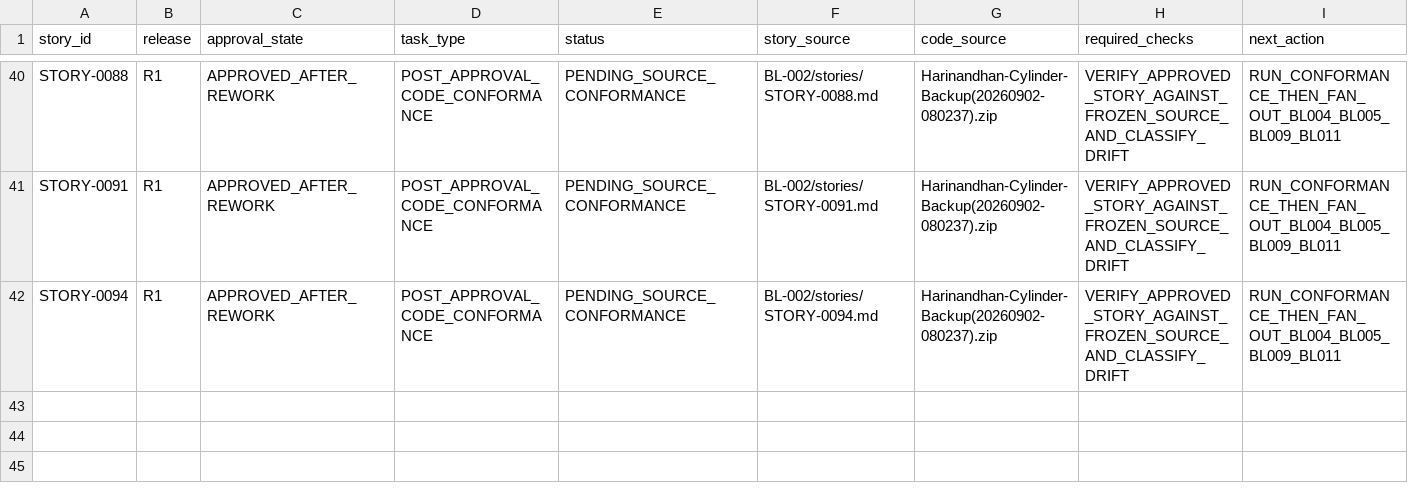
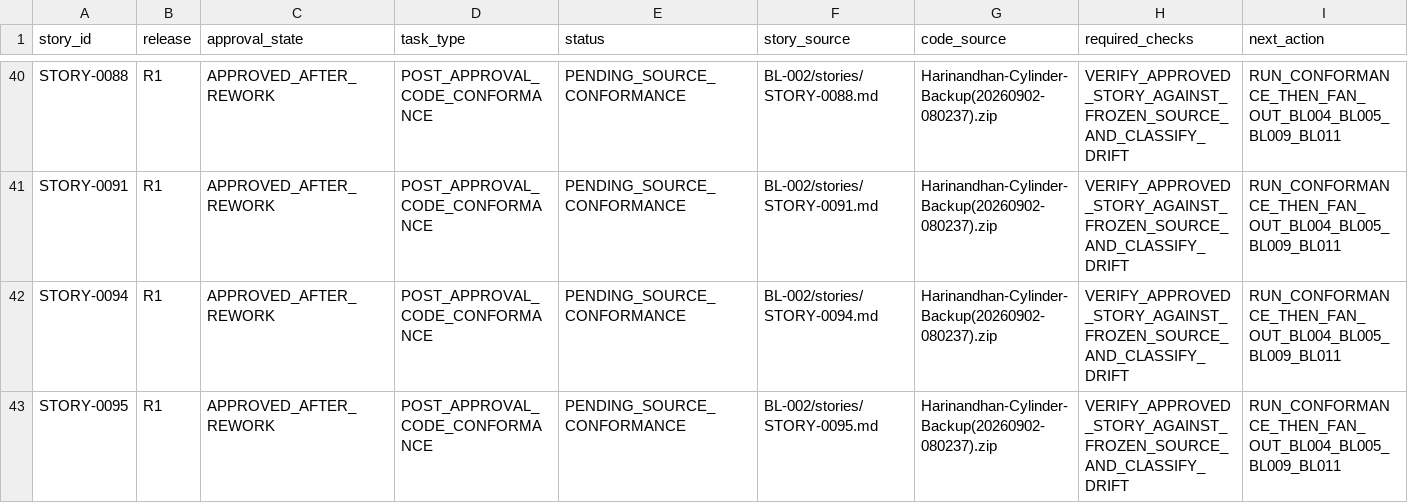
Before and after one commit to vvekselva/CylindnderManagementDependcies, a CSV file: BL-002/post-approval-code-conformance-task-queue.csv, drawn as a sheet; only a part is shown, gaps mark what is left out.

Commit message:
Queue STORY-0095 post-approval conformance

```diff
--- a/BL-002/post-approval-code-conformance-task-queue.csv
+++ b/BL-002/post-approval-code-conformance-task-queue.csv
@@ -42 +42,2 @@ STORY-0091,R1,APPROVED_AFTER_REWORK,POST_APPROVAL_CODE_CONFORMANCE,PENDING_SOURC
 STORY-0094,R1,APPROVED_AFTER_REWORK,POST_APPROVAL_CODE_CONFORMANCE,PENDING_SOURCE_CONFORMANCE,BL-002/stories/STORY-0094.md,Harinandhan-Cylinder-Backup(20260902-080237).zip,VERIFY_APPROVED_STORY_AGAINST_FROZEN_SOURCE_AND_CLASSIFY_DRIFT,RUN_CONFORMANCE_THEN_FAN_OUT_BL004_BL005_BL009_BL011
+STORY-0095,R1,APPROVED_AFTER_REWORK,POST_APPROVAL_CODE_CONFORMANCE,PENDING_SOURCE_CONFORMANCE,BL-002/stories/STORY-0095.md,Harinandhan-Cylinder-Backup(20260902-080237).zip,VERIFY_APPROVED_STORY_AGAINST_FROZEN_SOURCE_AND_CLASSIFY_DRIFT,RUN_CONFORMANCE_THEN_FAN_OUT_BL004_BL005_BL009_BL011
```
